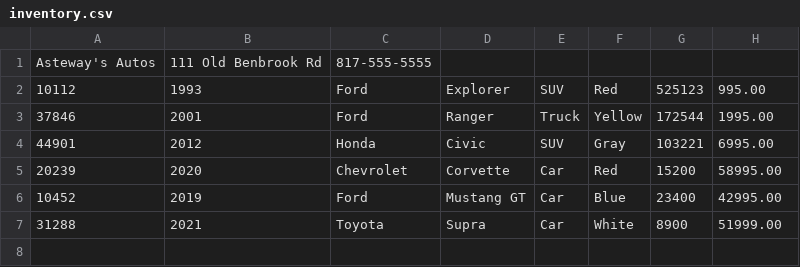
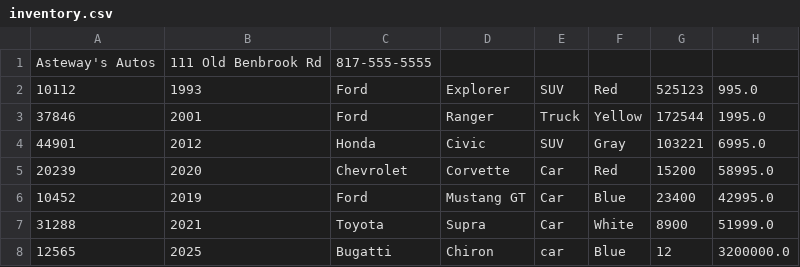
Before and after one commit to astewayn17/CarDealership, a CSV file: src/main/resources/inventory.csv, drawn as a sheet.

```diff
--- a/src/main/resources/inventory.csv
+++ b/src/main/resources/inventory.csv
@@ -1,7 +1,8 @@
 Asteway's Autos|111 Old Benbrook Rd|817-555-5555
-10112|1993|Ford|Explorer|SUV|Red|525123|995.00
-37846|2001|Ford|Ranger|Truck|Yellow|172544|1995.00
-44901|2012|Honda|Civic|SUV|Gray|103221|6995.00
-20239|2020|Chevrolet|Corvette|Car|Red|15200|58995.00
-10452|2019|Ford|Mustang GT|Car|Blue|23400|42995.00
-31288|2021|Toyota|Supra|Car|White|8900|51999.00
+10112|1993|Ford|Explorer|SUV|Red|525123|995.0
+37846|2001|Ford|Ranger|Truck|Yellow|172544|1995.0
+44901|2012|Honda|Civic|SUV|Gray|103221|6995.0
+20239|2020|Chevrolet|Corvette|Car|Red|15200|58995.0
+10452|2019|Ford|Mustang GT|Car|Blue|23400|42995.0
+31288|2021|Toyota|Supra|Car|White|8900|51999.0
+12565|2025|Bugatti|Chiron|car|Blue|12|3200000.0
```
Also changed, not shown: 3 other files.
